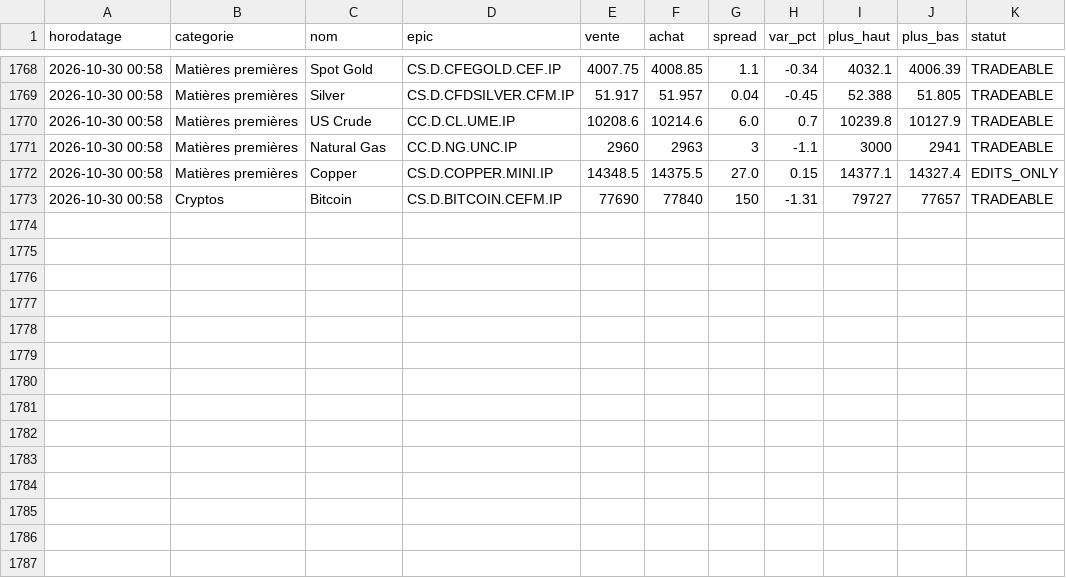
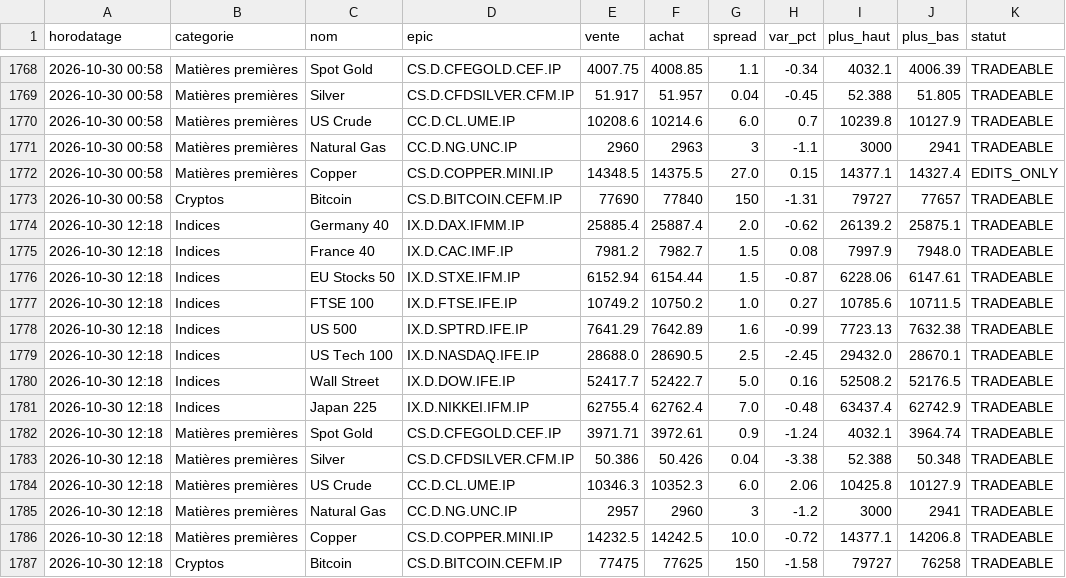
Before and after one commit to zdmooc/trading-perso, a CSV file: reports/ig/cours_2026-10.csv, drawn as a sheet; only a part is shown, gaps mark what is left out.

```diff
--- a/reports/ig/cours_2026-10.csv
+++ b/reports/ig/cours_2026-10.csv
@@ -1773 +1773,15 @@ horodatage,categorie,nom,epic,vente,achat,spread,var_pct,plus_haut,plus_bas,stat
 2026-10-30 00:58,Cryptos,Bitcoin,CS.D.BITCOIN.CEFM.IP,77690,77840,150,-1.31,79727,77657,TRADEABLE
+2026-10-30 12:18,Indices,Germany 40,IX.D.DAX.IFMM.IP,25885.4,25887.4,2.0,-0.62,26139.2,25875.1,TRADEABLE
+2026-10-30 12:18,Indices,France 40,IX.D.CAC.IMF.IP,7981.2,7982.7,1.5,0.08,7997.9,7948.0,TRADEABLE
+2026-10-30 12:18,Indices,EU Stocks 50,IX.D.STXE.IFM.IP,6152.94,6154.44,1.5,-0.87,6228.06,6147.61,TRADEABLE
+2026-10-30 12:18,Indices,FTSE 100,IX.D.FTSE.IFE.IP,10749.2,10750.2,1.0,0.27,10785.6,10711.5,TRADEABLE
+2026-10-30 12:18,Indices,US 500,IX.D.SPTRD.IFE.IP,7641.29,7642.89,1.6,-0.99,7723.13,7632.38,TRADEABLE
+2026-10-30 12:18,Indices,US Tech 100,IX.D.NASDAQ.IFE.IP,28688.0,28690.5,2.5,-2.45,29432.0,28670.1,TRADEABLE
+2026-10-30 12:18,Indices,Wall Street,IX.D.DOW.IFE.IP,52417.7,52422.7,5.0,0.16,52508.2,52176.5,TRADEABLE
+2026-10-30 12:18,Indices,Japan 225,IX.D.NIKKEI.IFM.IP,62755.4,62762.4,7.0,-0.48,63437.4,62742.9,TRADEABLE
+2026-10-30 12:18,Matières premières,Spot Gold,CS.D.CFEGOLD.CEF.IP,3971.71,3972.61,0.9,-1.24,4032.1,3964.74,TRADEABLE
+2026-10-30 12:18,Matières premières,Silver,CS.D.CFDSILVER.CFM.IP,50.386,50.426,0.04,-3.38,52.388,50.348,TRADEABLE
+2026-10-30 12:18,Matières premières,US Crude,CC.D.CL.UME.IP,10346.3,10352.3,6.0,2.06,10425.8,10127.9,TRADEABLE
+2026-10-30 12:18,Matières premières,Natural Gas,CC.D.NG.UNC.IP,2957,2960,3,-1.2,3000,2941,TRADEABLE
+2026-10-30 12:18,Matières premières,Copper,CS.D.COPPER.MINI.IP,14232.5,14242.5,10.0,-0.72,14377.1,14206.8,TRADEABLE
+2026-10-30 12:18,Cryptos,Bitcoin,CS.D.BITCOIN.CEFM.IP,77475,77625,150,-1.58,79727,76258,TRADEABLE
```
Also changed, not shown: 1 other file.
